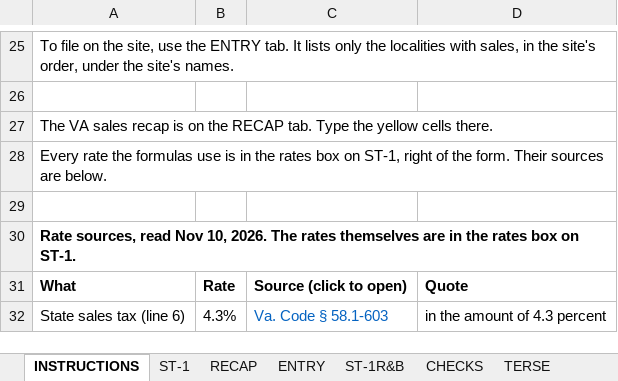
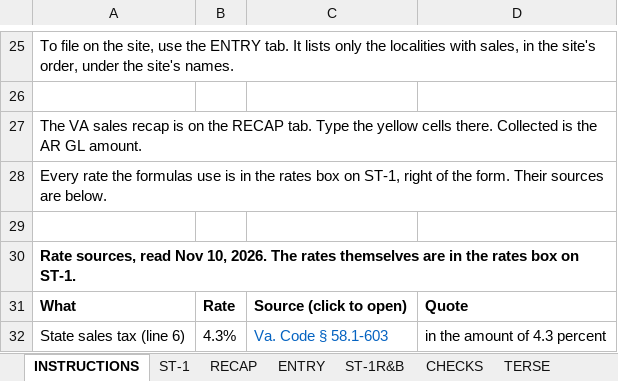
Before and after one commit to Fusemma/fuel-tax-tools, an Excel workbook: Virginia/ST-1 worksheet/VA ST-1 Worksheet - BLANK.xlsx, sheet INSTRUCTIONS, drawn as a sheet; only a part is shown, gaps mark what is left out; values as stored, in another font and other column widths than the file's, no borders; the diff names each change by its address in the sheet, - before the commit and + after, or states it on an @@ line.

Commit message:
Virginia ST-1 worksheet: recap back to the old layout, Collected typed
Subtotals after Paid Thru AP and after Paid on DSL Return, the account
number under the title, Calibri 14. Collected is typed: the AR GL amount.

```diff
--- a/Virginia/ST-1 worksheet/VA ST-1 Worksheet - BLANK.xlsx (sheet INSTRUCTIONS)
+++ b/Virginia/ST-1 worksheet/VA ST-1 Worksheet - BLANK.xlsx (sheet INSTRUCTIONS)
-A27: …cells there.
+A27: …cells there. Collected is the AR GL amount.
```
Also changed, not shown: sheet RECAP, sheet CHECKS, formulas that keep their value, 1 other file.
